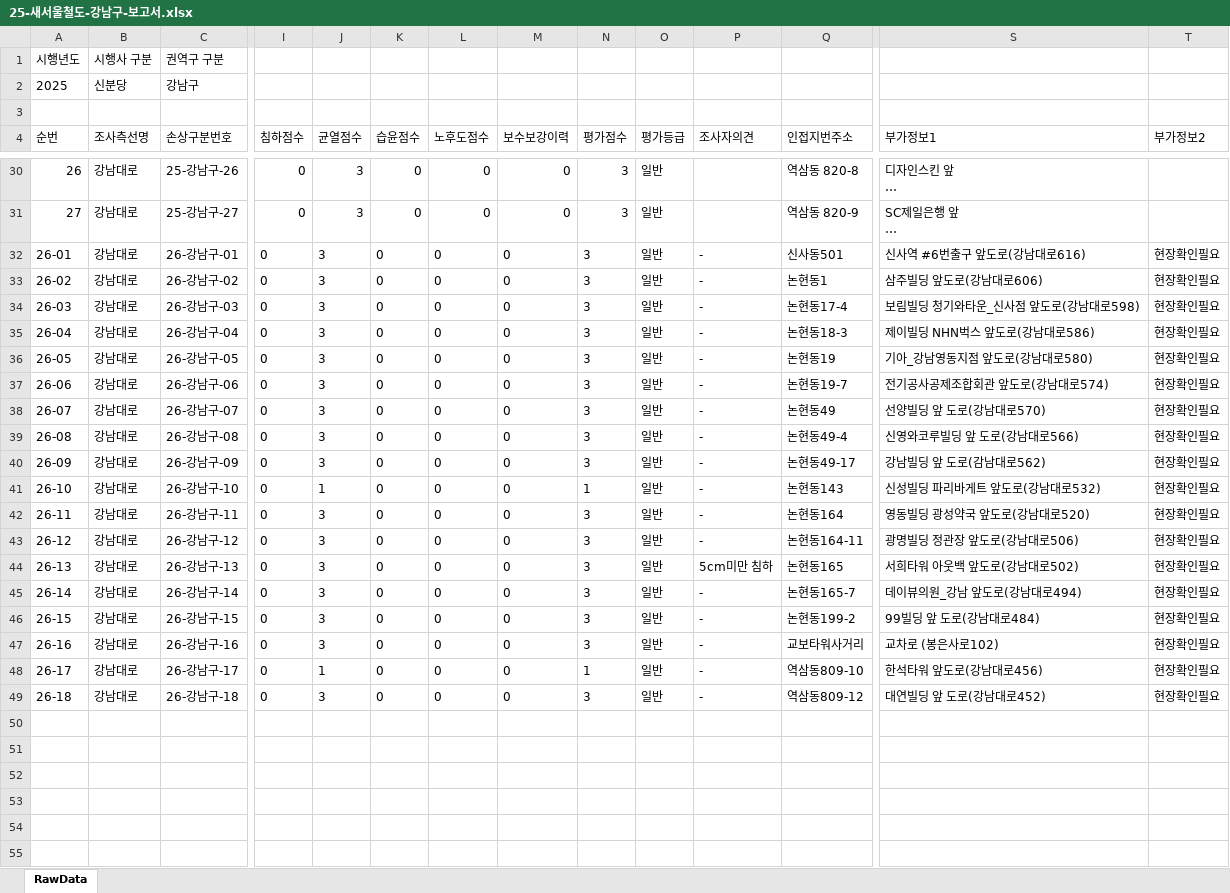
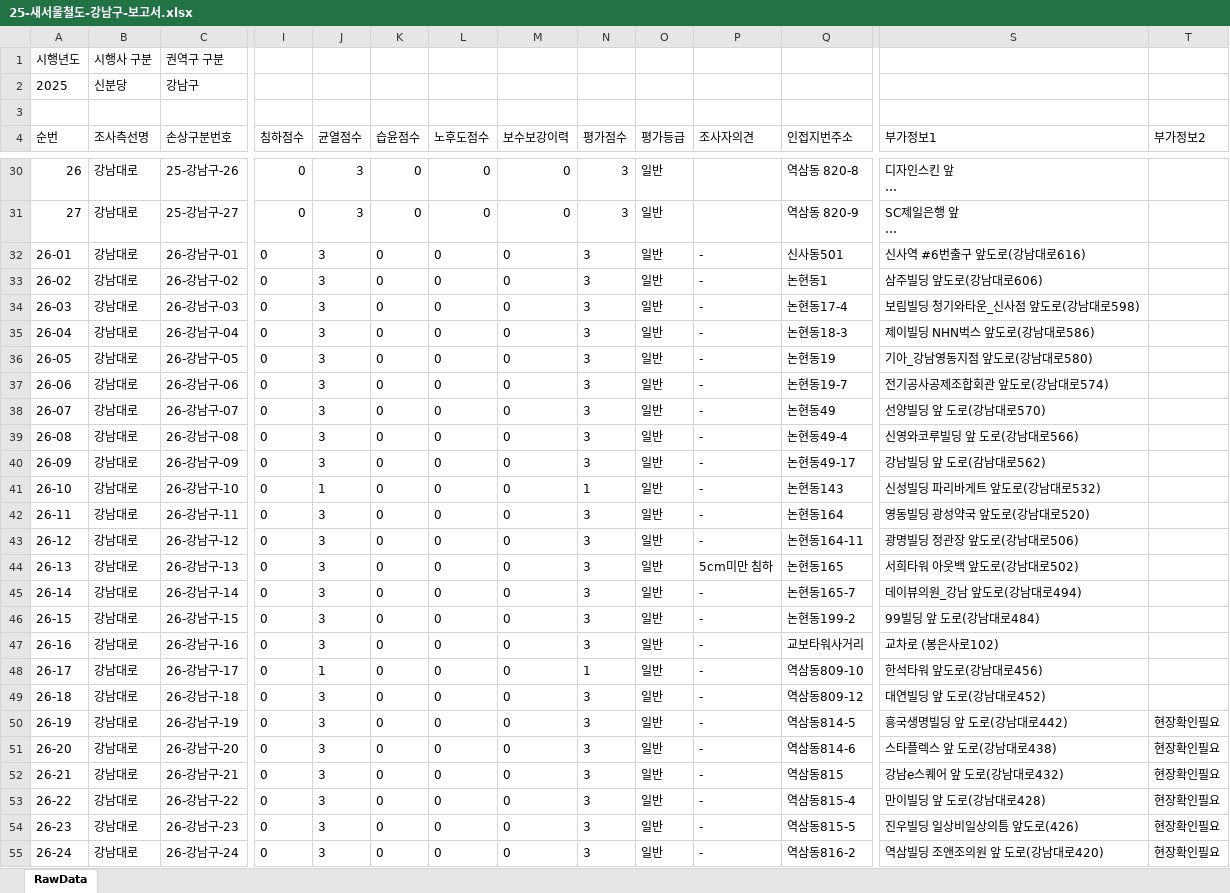
Before and after one commit to JasonYhim/GSMM, an Excel workbook: 25-새서울철도-강남구-보고서.xlsx, sheet RawData, drawn as a sheet; only a part is shown, gaps mark what is left out; long unchanged cells end in …; values as stored, in another font and other column widths than the file's, no borders; rows hold the shown columns only; the diff names each change by its address in the sheet, - before the commit and + after, or states it on an @@ line.

Commit message:
📊 데이터 업데이트 - 25-새서울철도-강남구-보고서.xlsx

```diff
--- a/25-새서울철도-강남구-보고서.xlsx (sheet RawData)
+++ b/25-새서울철도-강남구-보고서.xlsx (sheet RawData)
-T32:T49 (부가정보2): 현장확인필요
+T32:T49 (부가정보2): (empty)
+row 50: 26-19 | 강남대로 | 26-강남구-19 | 0 | 3 | 0 | 0 | 0 | 3 | 일반 | - | 역삼동814-5 | 흥국생명빌딩 앞 도로(강남대로442) | 현장확인필요
+row 51: 26-20 | 강남대로 | 26-강남구-20 | 0 | 3 | 0 | 0 | 0 | 3 | 일반 | - | 역삼동814-6 | 스타플렉스 앞 도로(강남대로438) | 현장확인필요
+row 52: 26-21 | 강남대로 | 26-강남구-21 | 0 | 3 | 0 | 0 | 0 | 3 | 일반 | - | 역삼동815 | 강남e스퀘어 앞 도로(강남대로432) | 현장확인필요
+row 53: 26-22 | 강남대로 | 26-강남구-22 | 0 | 3 | 0 | 0 | 0 | 3 | 일반 | - | 역삼동815-4 | 만이빌딩 앞 도로(강남대로428) | 현장확인필요
+row 54: 26-23 | 강남대로 | 26-강남구-23 | 0 | 3 | 0 | 0 | 0 | 3 | 일반 | - | 역삼동815-5 | 진우빌딩 일상비일상의틈 앞도로(426) | 현장확인필요
+row 55: 26-24 | 강남대로 | 26-강남구-24 | 0 | 3 | 0 | 0 | 0 | 3 | 일반 | - | 역삼동816-2 | 역삼빌딩 조앤조의원 앞 도로(강남대로420) | 현장확인필요
```
